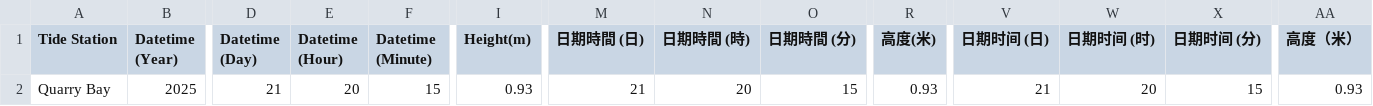
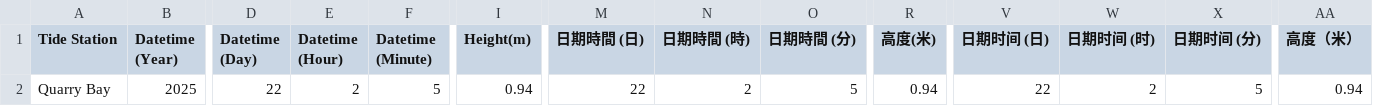
Before and after one commit to cysyiu/TidesInHK, a CSV file: data/TIDE_0.csv, drawn as a sheet; only a part is shown, gaps mark what is left out; the diff names each change by its address in the sheet, - before the commit and + after, or states it on an @@ line.

```diff
--- a/data/TIDE_0.csv
+++ b/data/TIDE_0.csv
-D2 (Datetime (Day)): 21
+D2 (Datetime (Day)): 22
-E2 (Datetime (Hour)): 20
+E2 (Datetime (Hour)): 2
-F2 (Datetime (Minute)): 15
+F2 (Datetime (Minute)): 5
-I2 (Height(m)): 0.93
+I2 (Height(m)): 0.94
-M2 (日期時間 (日)): 21
+M2 (日期時間 (日)): 22
-N2 (日期時間 (時)): 20
+N2 (日期時間 (時)): 2
-O2 (日期時間 (分)): 15
+O2 (日期時間 (分)): 5
-R2 (高度(米)): 0.93
+R2 (高度(米)): 0.94
-V2 (日期时间 (日)): 21
+V2 (日期时间 (日)): 22
-W2 (日期时间 (时)): 20
+W2 (日期时间 (时)): 2
-X2 (日期时间 (分)): 15
+X2 (日期时间 (分)): 5
-AA2 (高度（米）): 0.93
+AA2 (高度（米）): 0.94
```
Also changed, not shown: data/TIDE_1.csv, data/TIDE_2.csv, 4 other files.
